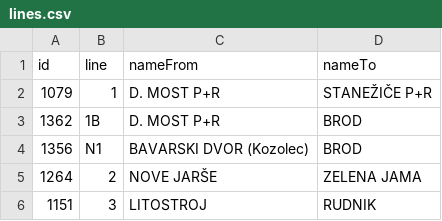
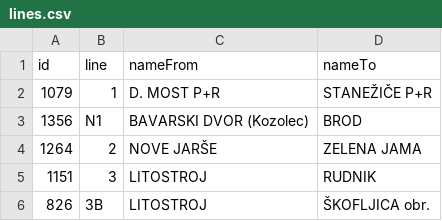
Before and after one commit to openstreetmap-si/bus-routes-osm-lpp, a CSV file: data/lpp/lines.csv, drawn as a sheet; only a part is shown; the shorter side is filled out with more unchanged rows; the diff names each change by its address in the sheet, - before the commit and + after, or states it on an @@ line.

```diff
--- a/data/lpp/lines.csv
+++ b/data/lpp/lines.csv
-row 3: 1362 | 1B | D. MOST P+R | BROD
```
Also changed, not shown: data/lpp/lines_stops.csv, data/lpp/stops.csv.
